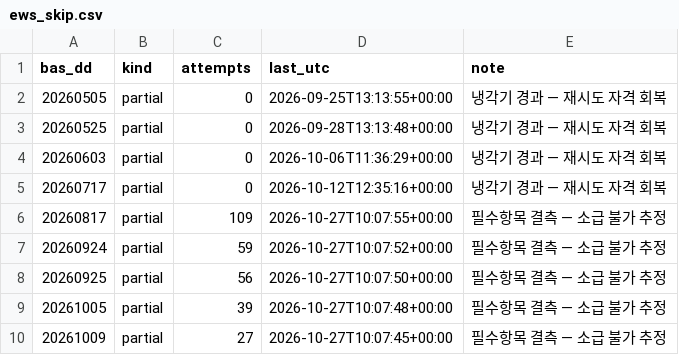
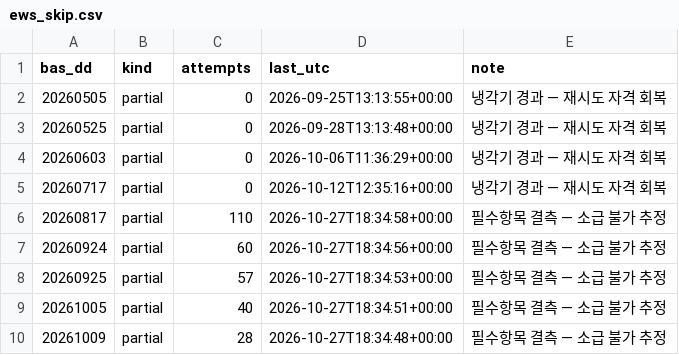
Before and after one commit to Leelll1/Screen, a CSV file: results/krx/ews_skip.csv, drawn as a sheet.

```diff
--- a/results/krx/ews_skip.csv
+++ b/results/krx/ews_skip.csv
@@ -5,6 +5,6 @@ bas_dd,kind,attempts,last_utc,note
 20260717,partial,0,2026-10-12T12:35:16+00:00,냉각기 경과 — 재시도 자격 회복
-20260817,partial,109,2026-10-27T10:07:55+00:00,필수항목 결측 — 소급 불가 추정
-20260924,partial,59,2026-10-27T10:07:52+00:00,필수항목 결측 — 소급 불가 추정
-20260925,partial,56,2026-10-27T10:07:50+00:00,필수항목 결측 — 소급 불가 추정
-20261005,partial,39,2026-10-27T10:07:48+00:00,필수항목 결측 — 소급 불가 추정
-20261009,partial,27,2026-10-27T10:07:45+00:00,필수항목 결측 — 소급 불가 추정
+20260817,partial,110,2026-10-27T18:34:58+00:00,필수항목 결측 — 소급 불가 추정
+20260924,partial,60,2026-10-27T18:34:56+00:00,필수항목 결측 — 소급 불가 추정
+20260925,partial,57,2026-10-27T18:34:53+00:00,필수항목 결측 — 소급 불가 추정
+20261005,partial,40,2026-10-27T18:34:51+00:00,필수항목 결측 — 소급 불가 추정
+20261009,partial,28,2026-10-27T18:34:48+00:00,필수항목 결측 — 소급 불가 추정
```
Also changed, not shown: results/_meta/source_health_202610.csv, results/fss/status.csv, 3 other files.
